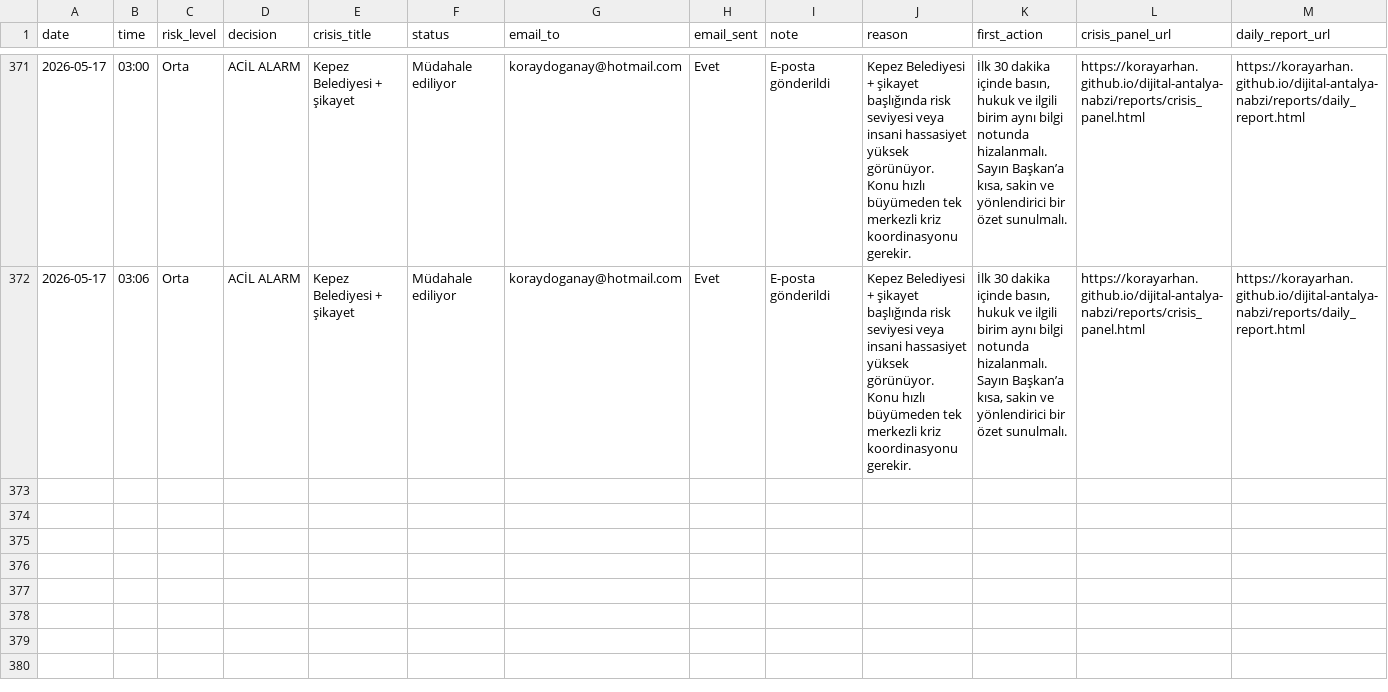
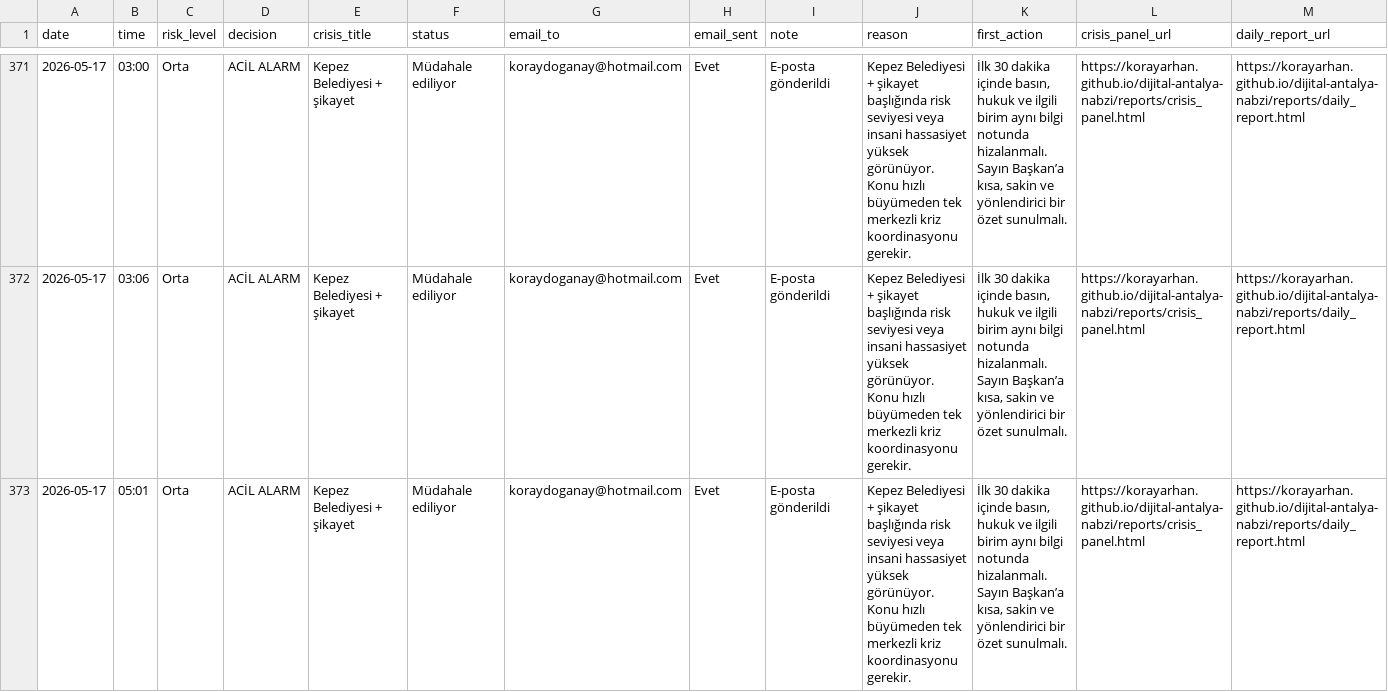
Before and after one commit to korayarhan/dijital-antalya-nabzi, a CSV file: data/alerts/alert_log.csv, drawn as a sheet; only a part is shown, gaps mark what is left out.

```diff
--- a/data/alerts/alert_log.csv
+++ b/data/alerts/alert_log.csv
@@ -372 +372,2 @@
 2026-05-17,03:06,Orta,ACİL ALARM,Kepez Belediyesi + şikayet,Müdahale ediliyor,koraydoganay@hotmail.com,Evet,E-posta gönderildi,Kepez Belediyesi + şikayet başlığında risk seviyesi veya insani hassasiyet yüksek görünüyor. Konu hızlı büyümeden tek merkezli kriz koordinasyonu gerekir.,"İlk 30 dakika içinde basın, hukuk ve ilgili birim aynı bilgi notunda hizalanmalı. Sayın Başkan’a kısa, sakin ve yönlendirici bir özet sunulmalı.",https://korayarhan.github.io/dijital-antalya-nabzi/reports/crisis_panel.html,https://korayarhan.github.io/dijital-antalya-nabzi/reports/daily_report.html
+2026-05-17,05:01,Orta,ACİL ALARM,Kepez Belediyesi + şikayet,Müdahale ediliyor,koraydoganay@hotmail.com,Evet,E-posta gönderildi,Kepez Belediyesi + şikayet başlığında risk seviyesi veya insani hassasiyet yüksek görünüyor. Konu hızlı büyümeden tek merkezli kriz koordinasyonu gerekir.,"İlk 30 dakika içinde basın, hukuk ve ilgili birim aynı bilgi notunda hizalanmalı. Sayın Başkan’a kısa, sakin ve yönlendirici bir özet sunulmalı.",https://korayarhan.github.io/dijital-antalya-nabzi/reports/crisis_panel.html,https://korayarhan.github.io/dijital-antalya-nabzi/reports/daily_report.html
```
Also changed, not shown: data/archive/daily_decision_log.csv, 8 other files.
